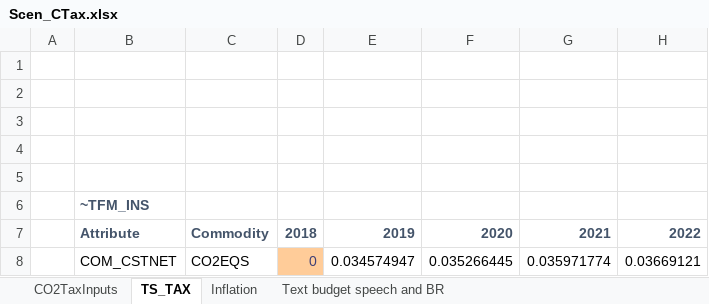
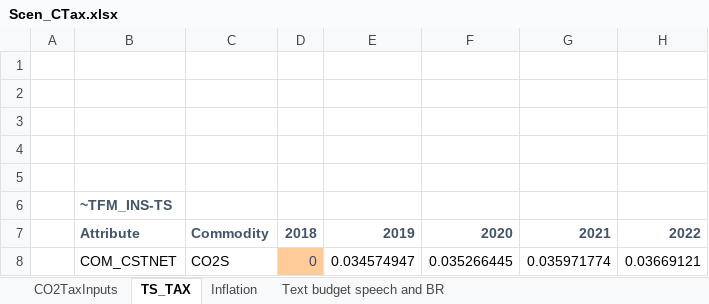
Before and after one commit to brunomerven/SATIMGE_Veda, an Excel workbook: suppxls/Scen_CTax.xlsx, sheet TS_TAX, drawn as a sheet; only a part is shown; values as stored, in another font and other column widths than the file's, no borders; the diff names each change by its address in the sheet, - before the commit and + after, or states it on an @@ line.

```diff
--- a/suppxls/Scen_CTax.xlsx (sheet TS_TAX)
+++ b/suppxls/Scen_CTax.xlsx (sheet TS_TAX)
-B6: ~TFM_INS
+B6: ~TFM_INS-TS
-C8: CO2EQS
+C8: CO2S
```
Also changed, not shown: 1 other file.
